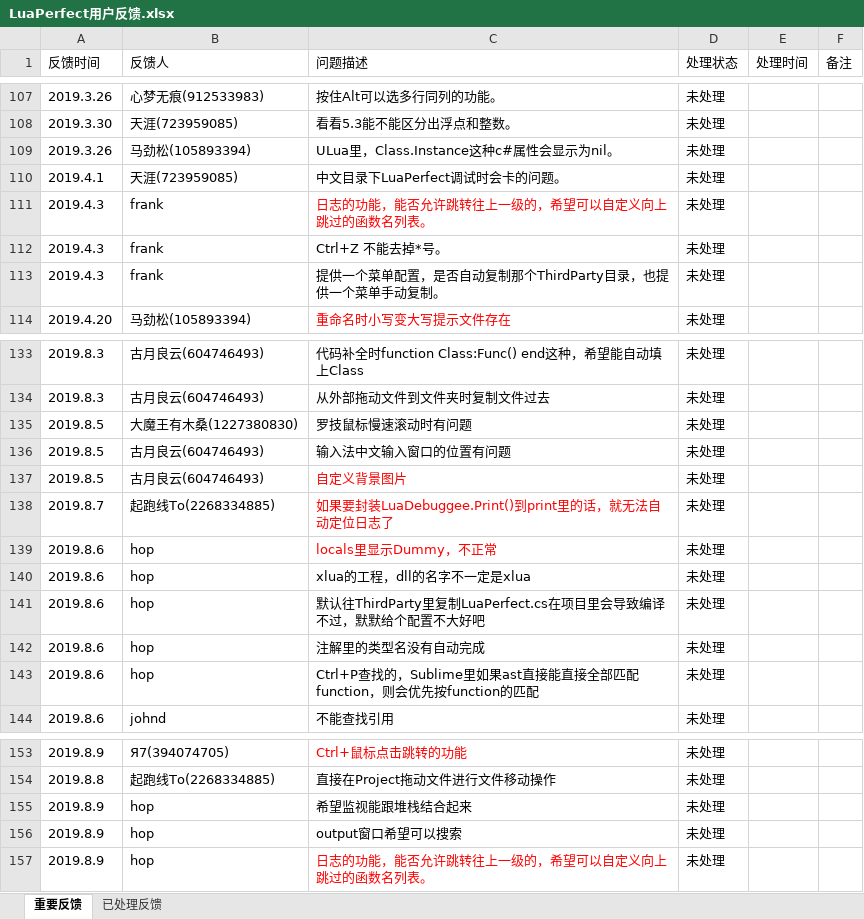
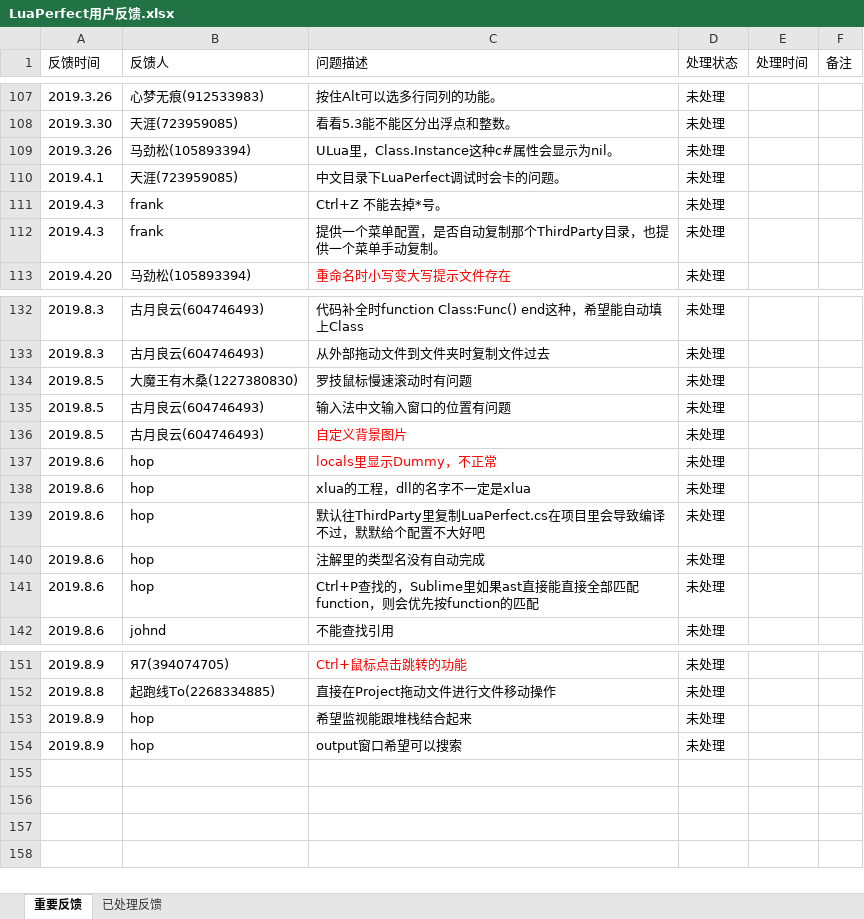
Before and after one commit to jiangzheng1986/LuaPerfect, an Excel workbook: LuaPerfect用户反馈.xlsx, sheet 重要反馈, drawn as a sheet; only a part is shown, gaps mark what is left out; values as stored, in another font and other column widths than the file's, no borders; the diff names each change by its address in the sheet, - before the commit and + after, or states it on an @@ line.

```diff
--- a/LuaPerfect用户反馈.xlsx (sheet 重要反馈)
+++ b/LuaPerfect用户反馈.xlsx (sheet 重要反馈)
-row 111: 2019.4.3 | frank | 日志的功能，能否允许跳转往上一级的，希望可以自定义向上跳过的函数名列表。 | 未处理
-row 138: 2019.8.7 | 起跑线To(2268334885) | 如果要封装LuaDebuggee.Print()到print里的话，就无法自动定位日志了 | 未处理
-row 157: 2019.8.9 | hop | 日志的功能，能否允许跳转往上一级的，希望可以自定义向上跳过的函数名列表。 | 未处理
```
Also changed, not shown: sheet 已处理反馈.
